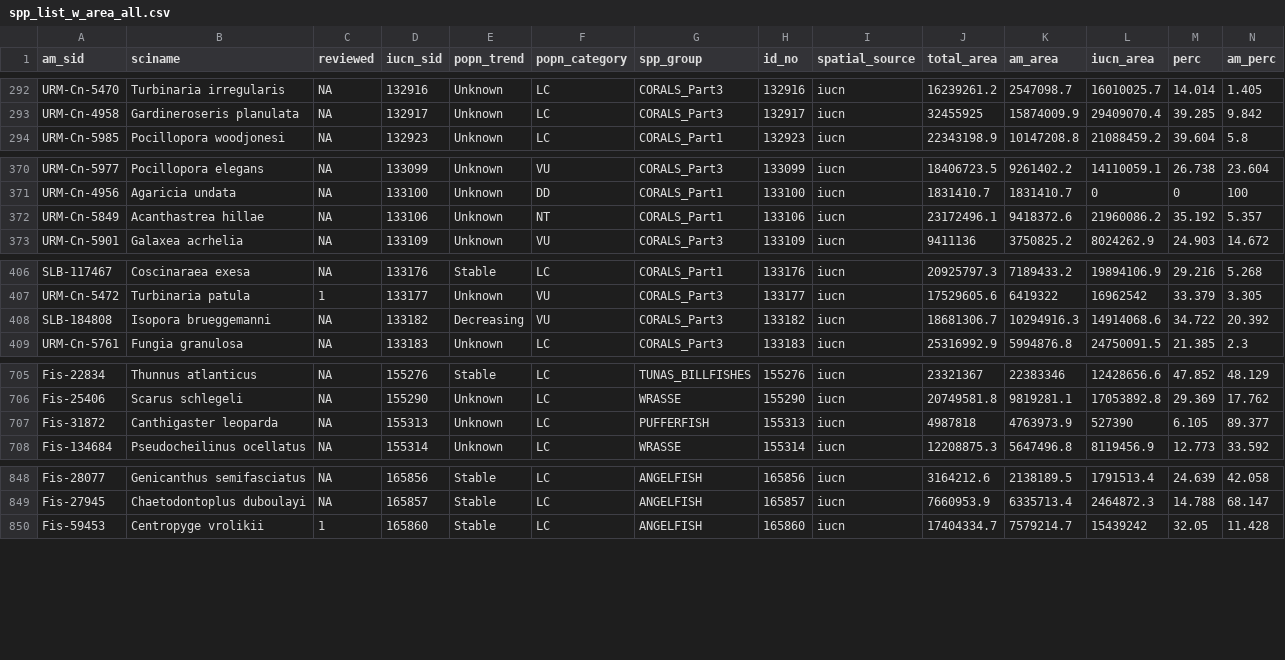
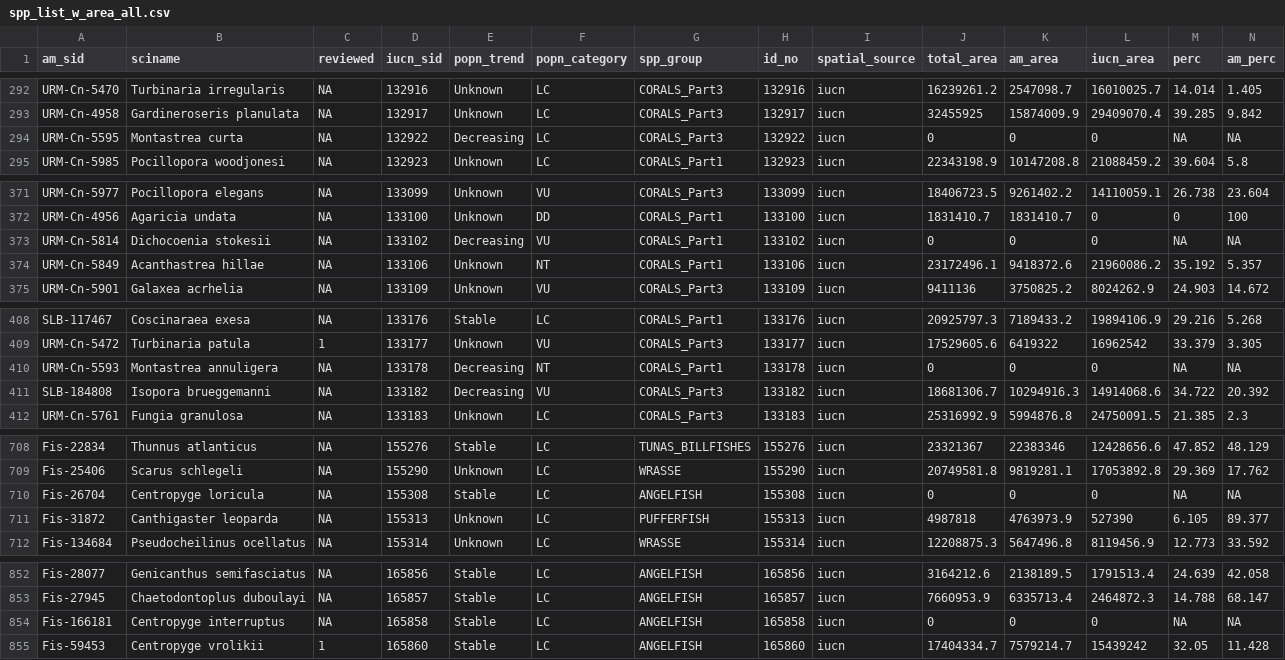
Before and after one commit to OHI-Science/IUCN-AquaMaps, a CSV file: data/spp_list_w_area_all.csv, drawn as a sheet; only a part is shown, gaps mark what is left out; rows hold the shown columns only; the diff covers the shown part only; the diff names each change by its address in the sheet, - before the commit and + after, or states it on an @@ line.

Commit message:
updating species area calculations with the latest and greatest species list

```diff
--- a/data/spp_list_w_area_all.csv
+++ b/data/spp_list_w_area_all.csv
+row 294: URM-Cn-5595 | Montastrea curta | NA | 132922 | Decreasing | LC | CORALS_Part3 | 132922 | iucn | 0 | 0 | 0 | NA | NA
+row 373: URM-Cn-5814 | Dichocoenia stokesii | NA | 133102 | Decreasing | VU | CORALS_Part1 | 133102 | iucn | 0 | 0 | 0 | NA | NA
+row 410: URM-Cn-5593 | Montastrea annuligera | NA | 133178 | Decreasing | NT | CORALS_Part1 | 133178 | iucn | 0 | 0 | 0 | NA | NA
+row 710: Fis-26704 | Centropyge loricula | NA | 155308 | Stable | LC | ANGELFISH | 155308 | iucn | 0 | 0 | 0 | NA | NA
+row 854: Fis-166181 | Centropyge interruptus | NA | 165858 | Stable | LC | ANGELFISH | 165858 | iucn | 0 | 0 | 0 | NA | NA
```
Also changed, not shown: 5 added rows elsewhere in this file, data/spp_am_v_iucn.csv, 4 other files.
